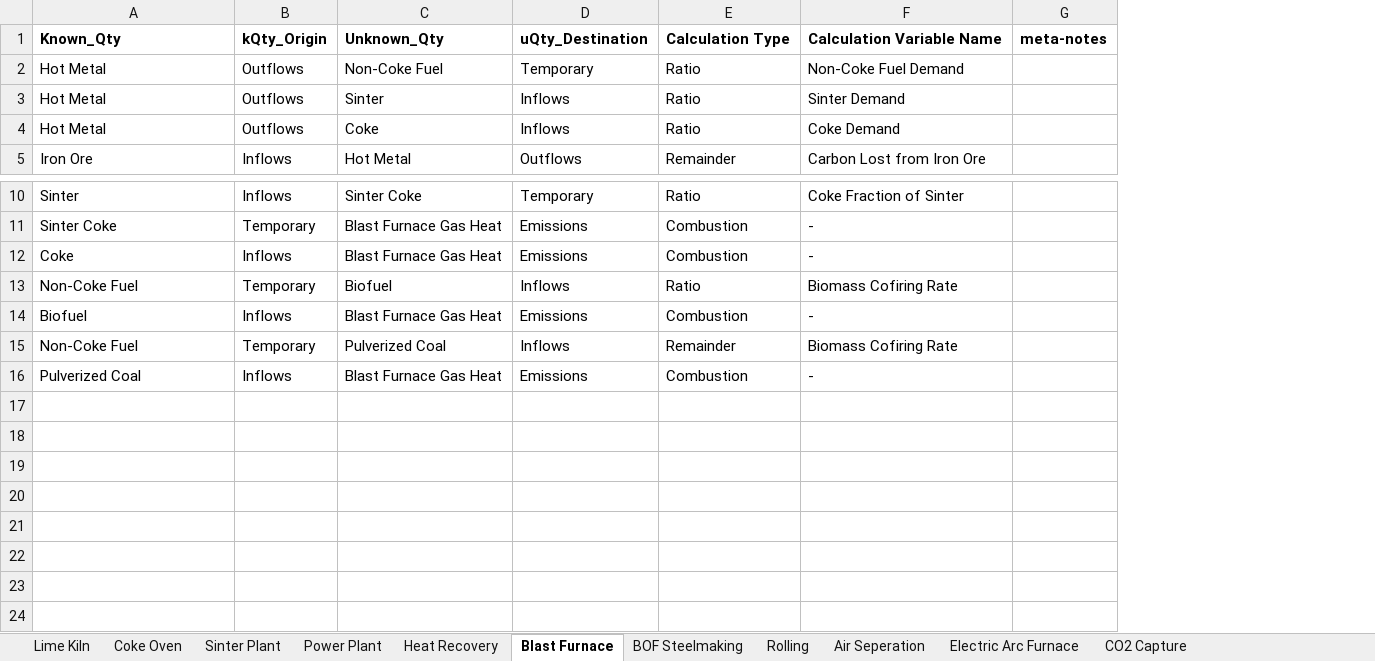
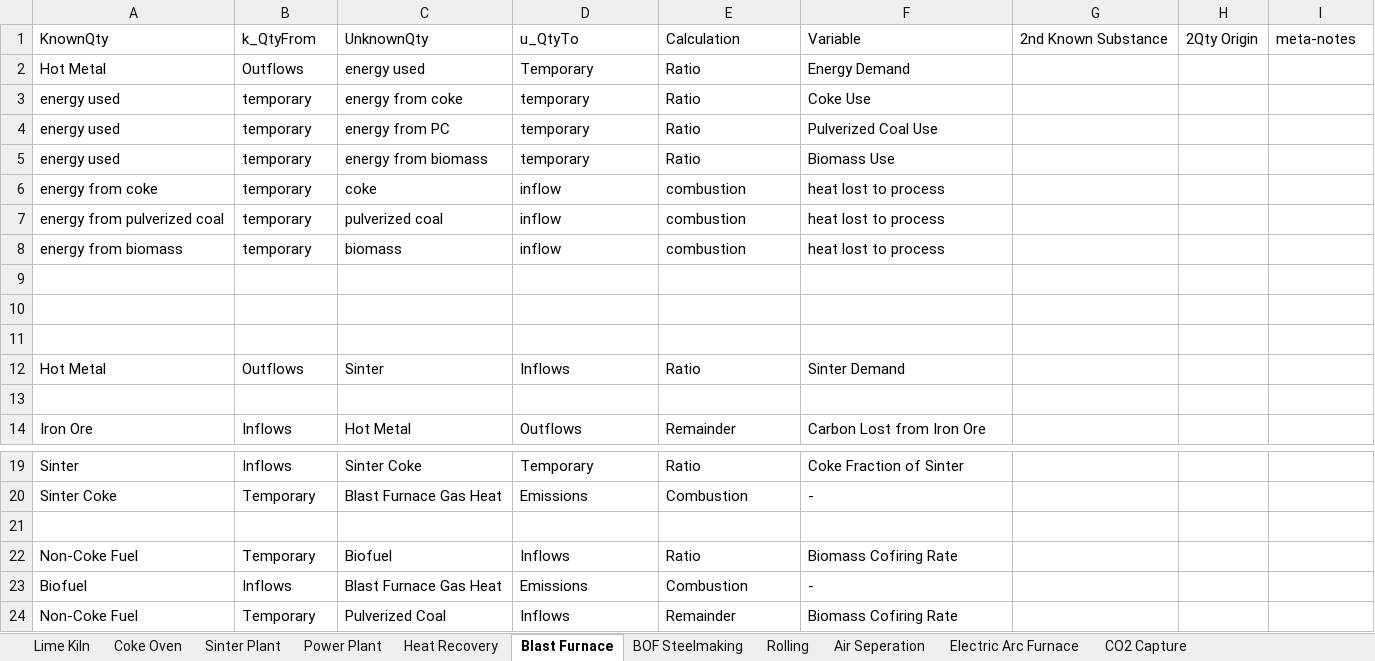
Before and after one commit to concoctions/BlackBlox, an Excel workbook: data/steel/SteelUnits_Relationships.xlsx, sheet Blast Furnace, drawn as a sheet; only a part is shown, gaps mark what is left out; values as stored, in another font and other column widths than the file's, no borders; removed rows and columns are numbered as before the commit, all else as after; the diff names each change by its address in the sheet, - before the commit and + after, or states it on an @@ line.

Commit message:
data edits
starting to redo the blast furnace calculations - fuel demand ratio'd on energy flow, not mass flows

```diff
--- a/data/steel/SteelUnits_Relationships.xlsx (sheet Blast Furnace)
+++ b/data/steel/SteelUnits_Relationships.xlsx (sheet Blast Furnace)
+column G, empty
+column H, empty
-row 1: Known_Qty | kQty_Origin | Unknown_Qty | uQty_Destination | Calculation Type | Calculation Variable Name | meta-notes
+row 1: KnownQty | k_QtyFrom | UnknownQty | u_QtyTo | Calculation | Variable | 2nd Known Substance | 2Qty Origin | meta-notes
-C2: Non-Coke Fuel
+C2: energy used
-F2: Non-Coke Fuel Demand
+F2: Energy Demand
+row 3: energy used | temporary | energy from coke | temporary | Ratio | Coke Use
+row 4: energy used | temporary | energy from PC | temporary | Ratio | Pulverized Coal Use
+row 5: energy used | temporary | energy from biomass | temporary | Ratio | Biomass Use
+row 6: energy from coke | temporary | coke | inflow | combustion | heat lost to process
+row 7: energy from pulverized coal | temporary | pulverized coal | inflow | combustion | heat lost to process
+row 8: energy from biomass | temporary | biomass | inflow | combustion | heat lost to process
+row 9: (empty)
+row 10: (empty)
+row 11: (empty)
-row 13: Hot Metal | Outflows | Coke | Inflows | Ratio | Coke Demand
+row 13: (empty)
-row 21: Coke | Inflows | Blast Furnace Gas Heat | Emissions | Combustion | -
+row 21: (empty)
-row 16: Pulverized Coal | Inflows | Blast Furnace Gas Heat | Emissions | Combustion | -
```
Also changed, not shown: sheet Heat Recovery, data/steel/SteelUnits_Variables.xlsx, 1 other file.
